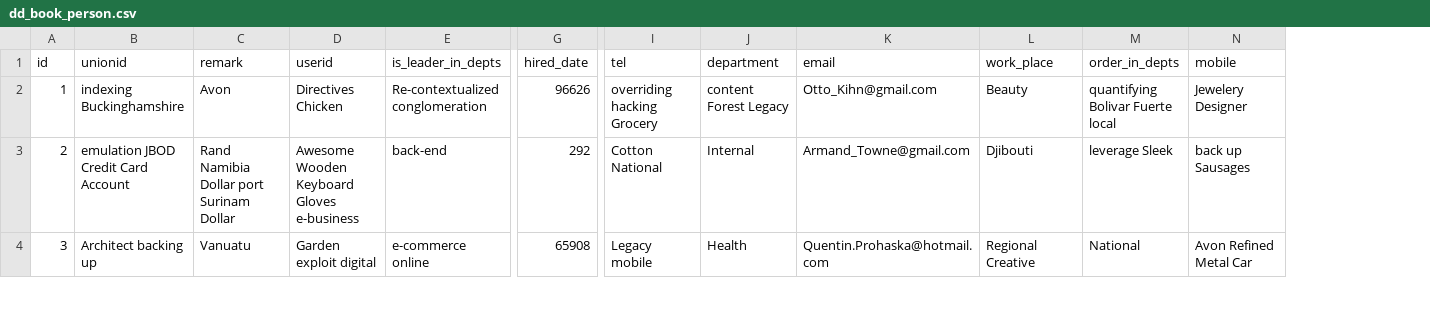
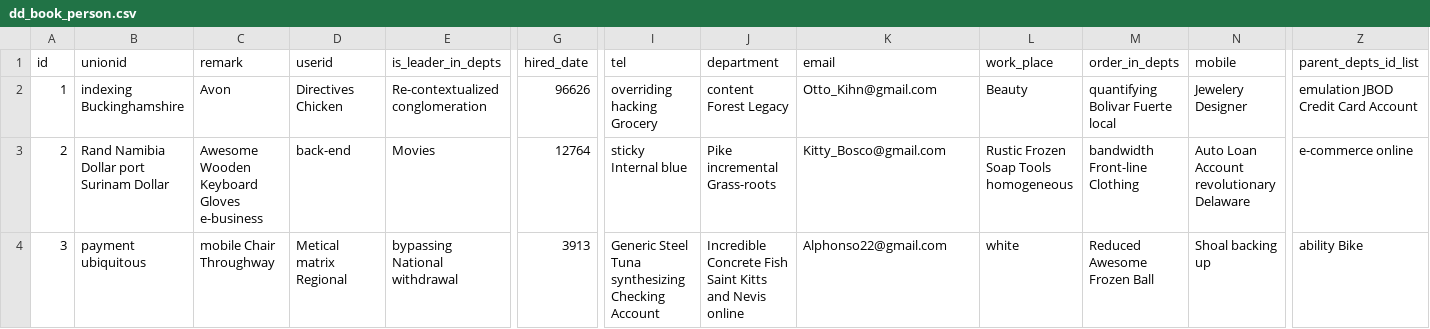
Before and after one commit to jf8/ft, a CSV file: src/main/resources/config/liquibase/fake-data/dd_book_person.csv, drawn as a sheet; only a part is shown, gaps mark what is left out; the diff covers the shown part only; the diff names each change by its address in the sheet, - before the commit and + after, or states it on an @@ line.

```diff
--- a/src/main/resources/config/liquibase/fake-data/dd_book_person.csv
+++ b/src/main/resources/config/liquibase/fake-data/dd_book_person.csv
+column Z (parent_depts_id_list), rows 2-4: emulation JBOD Credit Card Account | e-commerce online | ability Bike
-B3 (unionid): emulation JBOD Credit Card Account
+B3 (unionid): Rand Namibia Dollar port Surinam Dollar
-C3 (remark): Rand Namibia Dollar port Surinam Dollar
+C3 (remark): Awesome Wooden Keyboard Gloves e-business
-D3 (userid): Awesome Wooden Keyboard Gloves e-business
+D3 (userid): back-end
-E3 (is_leader_in_depts): back-end
+E3 (is_leader_in_depts): Movies
-G3 (hired_date): 292
+G3 (hired_date): 12764
-I3 (tel): Cotton National
+I3 (tel): sticky Internal blue
-J3 (department): Internal
+J3 (department): Pike incremental Grass-roots
-K3 (email): Armand_Towne@gmail.com
+K3 (email): Kitty_Bosco@gmail.com
-L3 (work_place): Djibouti
+L3 (work_place): Rustic Frozen Soap Tools homogeneous
-M3 (order_in_depts): leverage Sleek
+M3 (order_in_depts): bandwidth Front-line Clothing
-N3 (mobile): back up Sausages
+N3 (mobile): Auto Loan Account revolutionary Delaware
-B4 (unionid): Architect backing up
+B4 (unionid): payment ubiquitous
-C4 (remark): Vanuatu
+C4 (remark): mobile Chair Throughway
-D4 (userid): Garden exploit digital
+D4 (userid): Metical matrix Regional
-E4 (is_leader_in_depts): e-commerce online
+E4 (is_leader_in_depts): bypassing National withdrawal
-G4 (hired_date): 65908
+G4 (hired_date): 3913
-I4 (tel): Legacy mobile
+I4 (tel): Generic Steel Tuna synthesizing Checking Account
-J4 (department): Health
+J4 (department): Incredible Concrete Fish Saint Kitts and Nevis online
-K4 (email): Quentin.Prohaska@hotmail.com
+K4 (email): Alphonso22@gmail.com
-L4 (work_place): Regional Creative
+L4 (work_place): white
-M4 (order_in_depts): National
+M4 (order_in_depts): Reduced Awesome Frozen Ball
-N4 (mobile): Avon Refined Metal Car
+N4 (mobile): Shoal backing up
```
Also changed, not shown: 165 edited cells elsewhere in this file, src/main/resources/config/liquibase/fake-data/ranking_data.csv, 26 other files.
